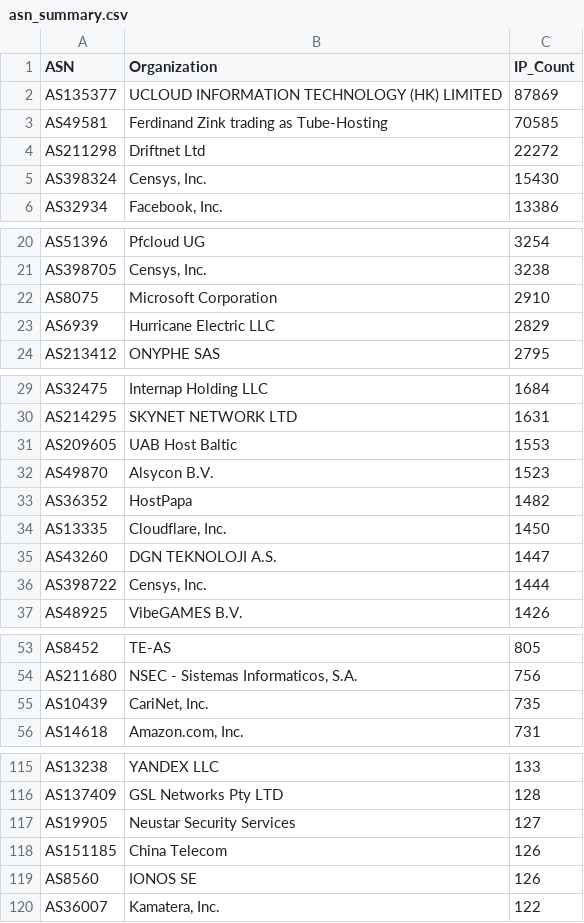
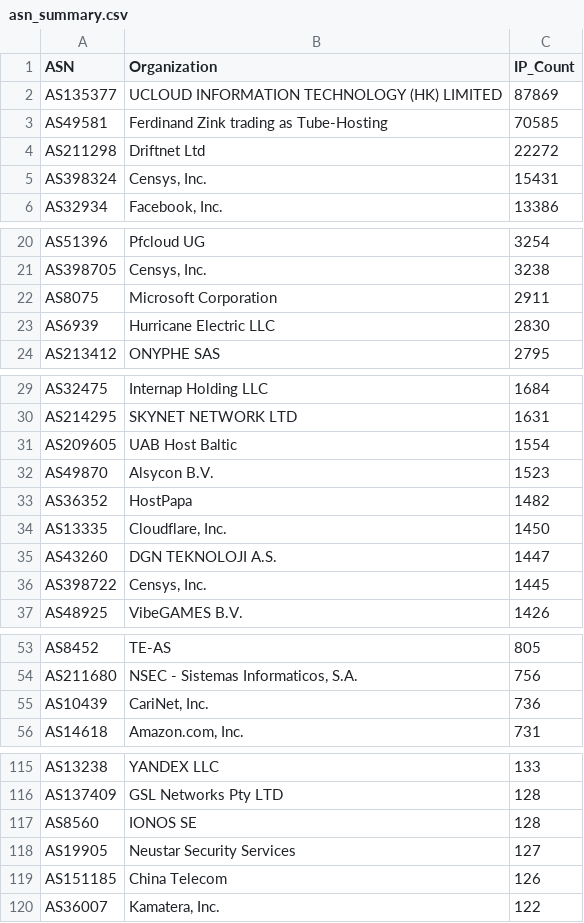
Before and after one commit to BlacKSnowDot0/packetsdatabase-db, a CSV file: asn_summary.csv, drawn as a sheet; only a part is shown, gaps mark what is left out.

```diff
--- a/asn_summary.csv
+++ b/asn_summary.csv
@@ -4,3 +4,3 @@ ASN,Organization,IP_Count
 "AS211298","Driftnet Ltd",22272
-"AS398324","Censys, Inc.",15430
+"AS398324","Censys, Inc.",15431
 "AS32934","Facebook, Inc.",13386
@@ -21,4 +21,4 @@ ASN,Organization,IP_Count
 "AS398705","Censys, Inc.",3238
-"AS8075","Microsoft Corporation",2910
-"AS6939","Hurricane Electric LLC",2829
+"AS8075","Microsoft Corporation",2911
+"AS6939","Hurricane Electric LLC",2830
 "AS213412","ONYPHE SAS",2795
@@ -30,3 +30,3 @@ ASN,Organization,IP_Count
 "AS214295","SKYNET NETWORK LTD",1631
-"AS209605","UAB Host Baltic",1553
+"AS209605","UAB Host Baltic",1554
 "AS49870","Alsycon B.V.",1523
@@ -35,3 +35,3 @@ ASN,Organization,IP_Count
 "AS43260","DGN TEKNOLOJI A.S.",1447
-"AS398722","Censys, Inc.",1444
+"AS398722","Censys, Inc.",1445
 "AS48925","VibeGAMES B.V.",1426
@@ -54,3 +54,3 @@ ASN,Organization,IP_Count
 "AS211680","NSEC - Sistemas Informaticos, S.A.",756
-"AS10439","CariNet, Inc.",735
+"AS10439","CariNet, Inc.",736
 "AS14618","Amazon.com, Inc.",731
@@ -116,5 +116,5 @@ ASN,Organization,IP_Count
 "AS137409","GSL Networks Pty LTD",128
+"AS8560","IONOS SE",128
 "AS19905","Neustar Security Services",127
 "AS151185","China Telecom",126
-"AS8560","IONOS SE",126
 "AS36007","Kamatera, Inc.",122
```
Also changed, not shown: 5 other files.
